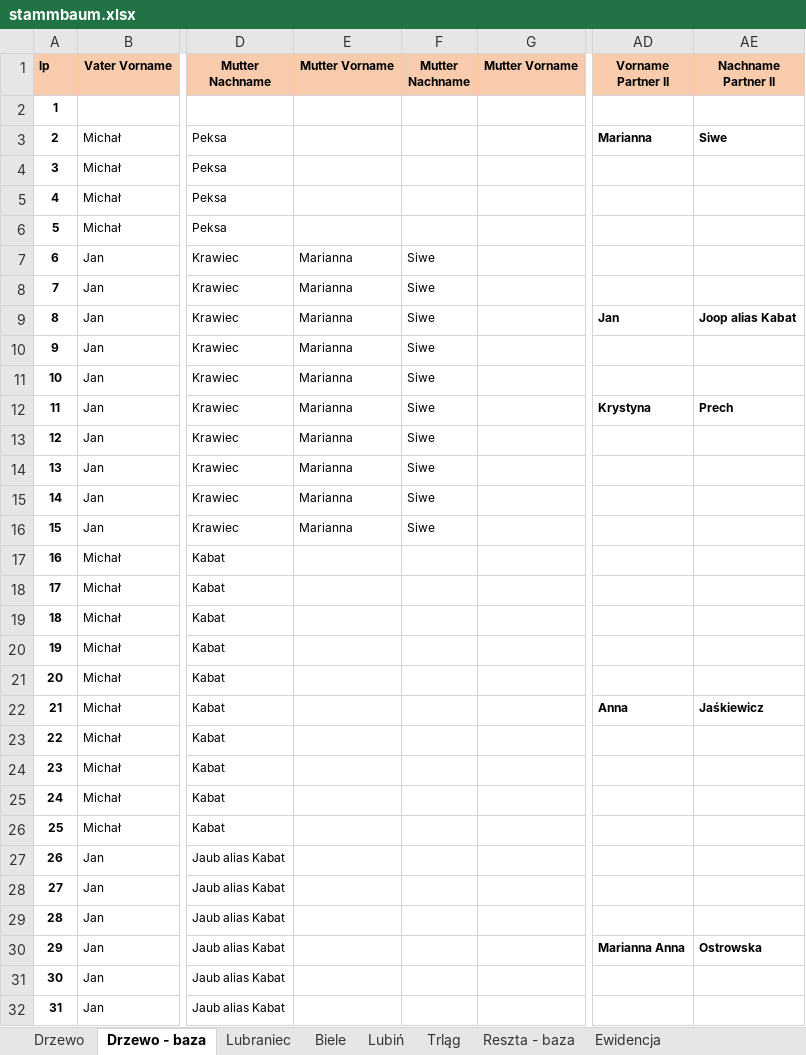
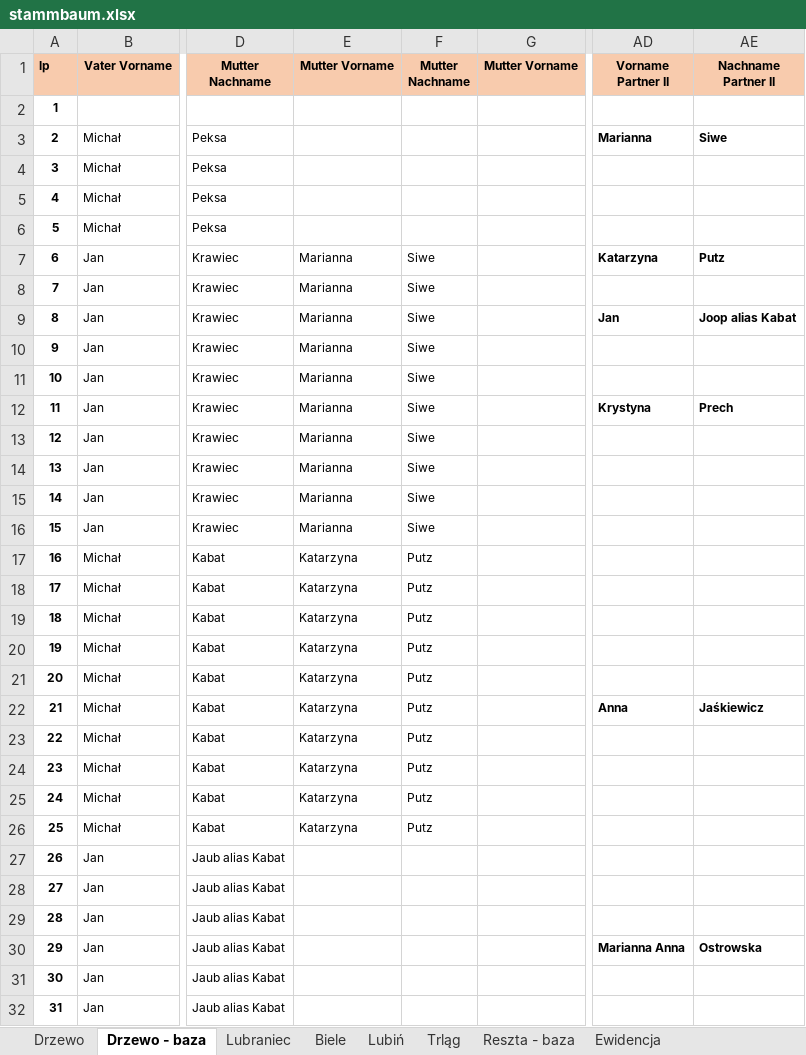
Before and after one commit to adamkrantz/homepage, an Excel workbook: bazy/stammbaum.xlsx, sheet Drzewo - baza, drawn as a sheet; only a part is shown, gaps mark what is left out; values as stored, in another font and other column widths than the file's, no borders; 1 other sheet too large or unreadable and not compared; the diff names each change by its address in the sheet, - before the commit and + after, or states it on an @@ line.

```diff
--- a/bazy/stammbaum.xlsx (sheet Drzewo - baza)
+++ b/bazy/stammbaum.xlsx (sheet Drzewo - baza)
-AD7 (Vorname Partner II): (empty)
+AD7 (Vorname Partner II): Katarzyna
-AE7 (Nachname Partner II): (empty)
+AE7 (Nachname Partner II): Putz
-E17:E26 (Mutter Vorname): (empty)
+E17:E26 (Mutter Vorname): Katarzyna
-F17:F26 (Mutter Nachname): (empty)
+F17:F26 (Mutter Nachname): Putz
```
Also changed, not shown: 8 other files.
